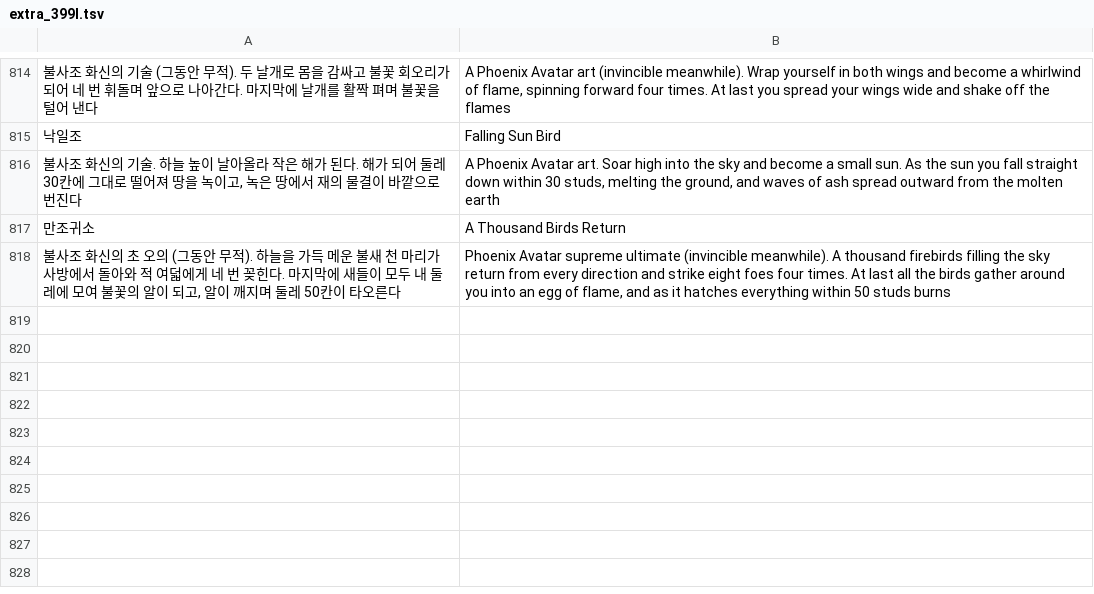
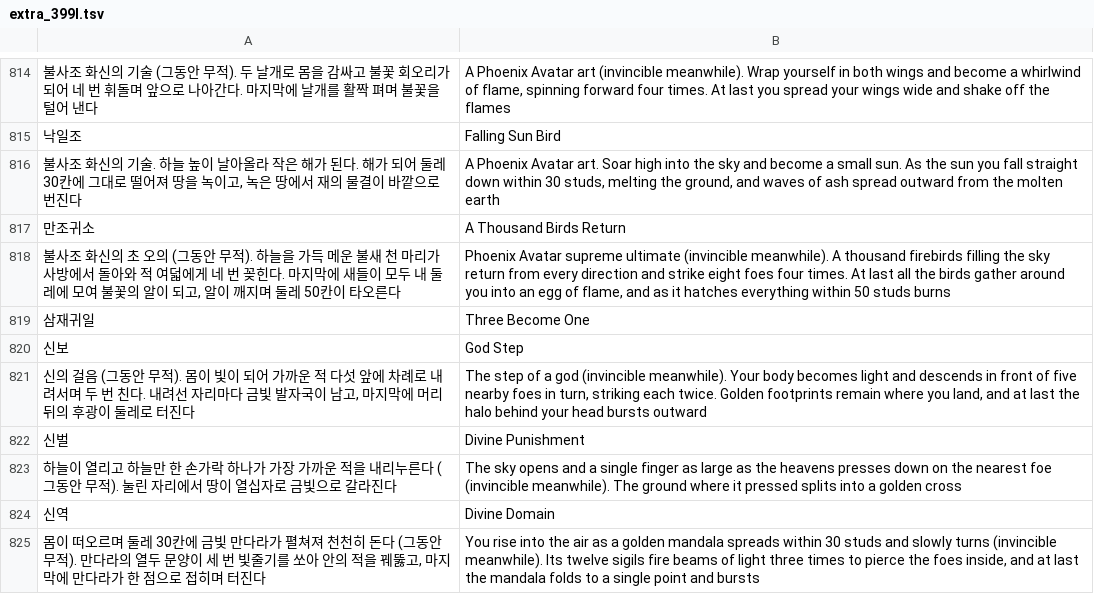
Before and after one commit to savvygonsama/my-web-apps, a TSV file: kwonwang/tools/lang/extra_399l.tsv, drawn as a sheet; only a part is shown, gaps mark what is left out; the diff names each change by its address in the sheet, - before the commit and + after, or states it on an @@ line.

```diff
--- a/kwonwang/tools/lang/extra_399l.tsv
+++ b/kwonwang/tools/lang/extra_399l.tsv
+row 819: 삼재귀일 | Three Become One
+row 820: 신보 | God Step
+row 821: 신의 걸음 (그동안 무적). 몸이 빛이 되어 가까운 적 다섯 앞에 차례로 내려서며 두 번 친다. 내려선 자리마다 금빛 발자국이 남고, 마지막에 머리 뒤의 후광이 둘레로 터진다 | The step of a god (invincible meanwhile). Your body becomes light and descends in front of five nearby foes in turn, striking each twice. Golden footprints remain where you land, and at last the halo behind your head bursts outward
+row 822: 신벌 | Divine Punishment
+row 823: 하늘이 열리고 하늘만 한 손가락 하나가 가장 가까운 적을 내리누른다 (그동안 무적). 눌린 자리에서 땅이 열십자로 금빛으로 갈라진다 | The sky opens and a single finger as large as the heavens presses down on the nearest foe (invincible meanwhile). The ground where it pressed splits into a golden cross
+row 824: 신역 | Divine Domain
+row 825: 몸이 떠오르며 둘레 30칸에 금빛 만다라가 펼쳐져 천천히 돈다 (그동안 무적). 만다라의 열두 문양이 세 번 빛줄기를 쏘아 안의 적을 꿰뚫고, 마지막에 만다라가 한 점으로 접히며 터진다 | You rise into the air as a golden mandala spreads within 30 studs and slowly turns (invincible meanwhile). Its twelve sigils fire beams of light three times to pierce the foes inside, and at last the mandala folds to a single point and bursts
```
Also changed, not shown: 7 other files.
